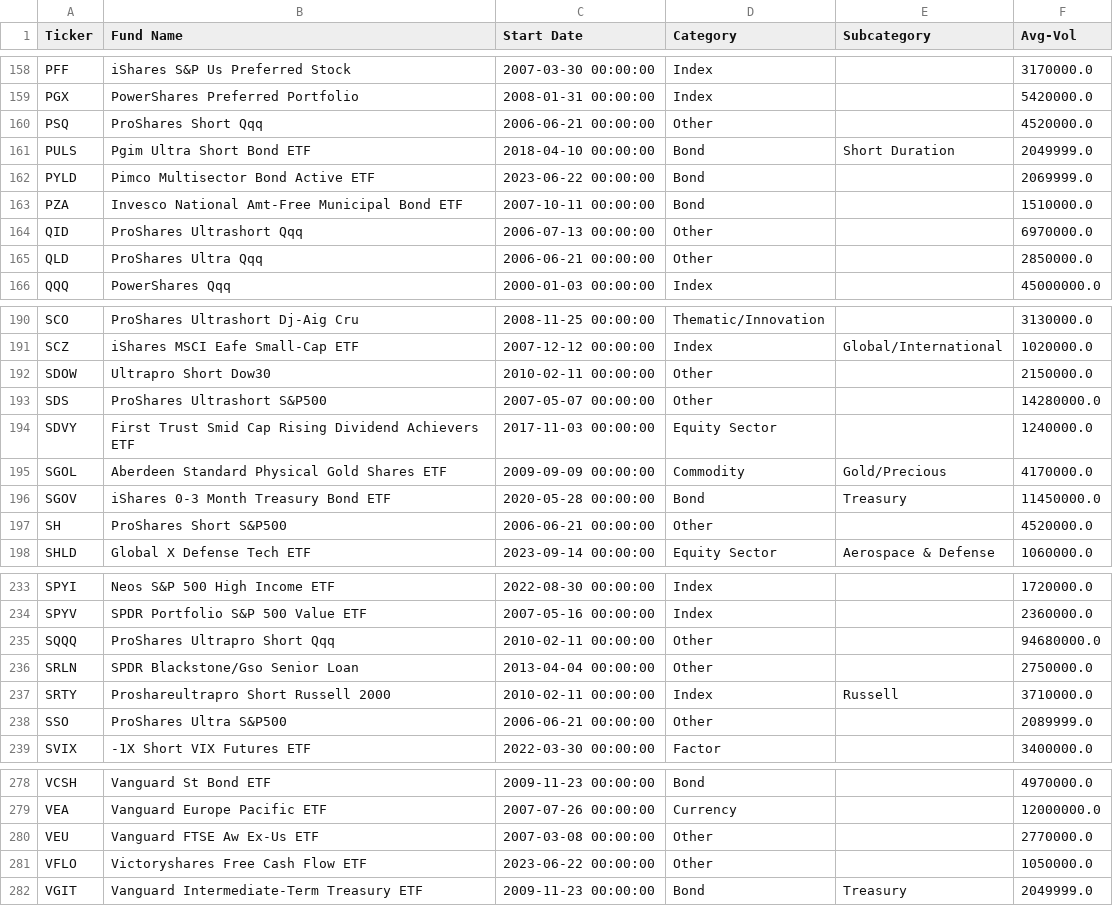
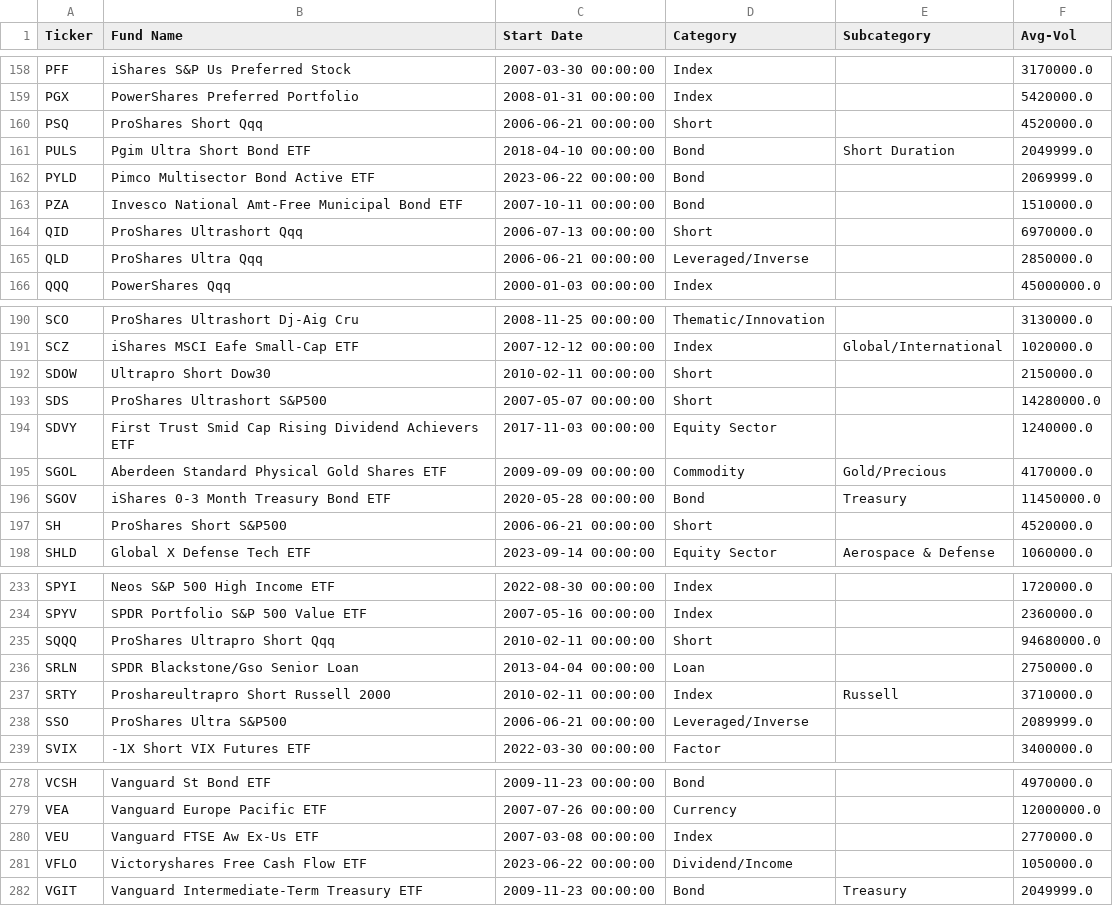
Before and after one commit to mosesmc52/etf-trend-monitor, a CSV file: etf-list.csv, drawn as a sheet; only a part is shown, gaps mark what is left out; the diff covers the shown part only.

```diff
--- a/etf-list.csv
+++ b/etf-list.csv
@@ -159,3 +159,3 @@ PFF,iShares S&P Us Preferred Stock,2007-03-30 00:00:00,Index,,3170000.0
 PGX,PowerShares Preferred Portfolio,2008-01-31 00:00:00,Index,,5420000.0
-PSQ,ProShares Short Qqq,2006-06-21 00:00:00,Other,,4520000.0
+PSQ,ProShares Short Qqq,2006-06-21 00:00:00,Short,,4520000.0
 PULS,Pgim Ultra Short Bond ETF,2018-04-10 00:00:00,Bond,Short Duration,2049999.0
@@ -163,4 +163,4 @@ PYLD,Pimco Multisector Bond Active ETF,2023-06-22 00:00:00,Bond,,2069999.0
 PZA,Invesco National Amt-Free Municipal Bond ETF,2007-10-11 00:00:00,Bond,,1510000.0
-QID,ProShares Ultrashort Qqq,2006-07-13 00:00:00,Other,,6970000.0
-QLD,ProShares Ultra Qqq,2006-06-21 00:00:00,Other,,2850000.0
+QID,ProShares Ultrashort Qqq,2006-07-13 00:00:00,Short,,6970000.0
+QLD,ProShares Ultra Qqq,2006-06-21 00:00:00,Leveraged/Inverse,,2850000.0
 QQQ,PowerShares Qqq,2000-01-03 00:00:00,Index,,45000000.0
@@ -191,4 +191,4 @@ SCO,ProShares Ultrashort Dj-Aig Cru,2008-11-25 00:00:00,Thematic/Innovation,,313
 SCZ,iShares MSCI Eafe Small-Cap ETF,2007-12-12 00:00:00,Index,Global/International,1020000.0
-SDOW,Ultrapro Short Dow30,2010-02-11 00:00:00,Other,,2150000.0
-SDS,ProShares Ultrashort S&P500,2007-05-07 00:00:00,Other,,14280000.0
+SDOW,Ultrapro Short Dow30,2010-02-11 00:00:00,Short,,2150000.0
+SDS,ProShares Ultrashort S&P500,2007-05-07 00:00:00,Short,,14280000.0
 SDVY,First Trust Smid Cap Rising Dividend Achievers ETF,2017-11-03 00:00:00,Equity Sector,,1240000.0
@@ -196,3 +196,3 @@ SGOL,Aberdeen Standard Physical Gold Shares ETF,2009-09-09 00:00:00,Commodity,Go
 SGOV,iShares 0-3 Month Treasury Bond ETF,2020-05-28 00:00:00,Bond,Treasury,11450000.0
-SH,ProShares Short S&P500,2006-06-21 00:00:00,Other,,4520000.0
+SH,ProShares Short S&P500,2006-06-21 00:00:00,Short,,4520000.0
 SHLD,Global X Defense Tech ETF,2023-09-14 00:00:00,Equity Sector,Aerospace & Defense,1060000.0
@@ -234,6 +234,6 @@ SPYI,Neos S&P 500 High Income ETF,2022-08-30 00:00:00,Index,,1720000.0
 SPYV,SPDR Portfolio S&P 500 Value ETF,2007-05-16 00:00:00,Index,,2360000.0
-SQQQ,ProShares Ultrapro Short Qqq,2010-02-11 00:00:00,Other,,94680000.0
-SRLN,SPDR Blackstone/Gso Senior Loan,2013-04-04 00:00:00,Other,,2750000.0
+SQQQ,ProShares Ultrapro Short Qqq,2010-02-11 00:00:00,Short,,94680000.0
+SRLN,SPDR Blackstone/Gso Senior Loan,2013-04-04 00:00:00,Loan,,2750000.0
 SRTY,Proshareultrapro Short Russell 2000,2010-02-11 00:00:00,Index,Russell,3710000.0
-SSO,ProShares Ultra S&P500,2006-06-21 00:00:00,Other,,2089999.0
+SSO,ProShares Ultra S&P500,2006-06-21 00:00:00,Leveraged/Inverse,,2089999.0
 SVIX,-1X Short VIX Futures ETF,2022-03-30 00:00:00,Factor,,3400000.0
@@ -279,4 +279,4 @@ VCSH,Vanguard St Bond ETF,2009-11-23 00:00:00,Bond,,4970000.0
 VEA,Vanguard Europe Pacific ETF,2007-07-26 00:00:00,Currency,,12000000.0
-VEU,Vanguard FTSE Aw Ex-Us ETF,2007-03-08 00:00:00,Other,,2770000.0
-VFLO,Victoryshares Free Cash Flow ETF,2023-06-22 00:00:00,Other,,1050000.0
+VEU,Vanguard FTSE Aw Ex-Us ETF,2007-03-08 00:00:00,Index,,2770000.0
+VFLO,Victoryshares Free Cash Flow ETF,2023-06-22 00:00:00,Dividend/Income,,1050000.0
 VGIT,Vanguard Intermediate-Term Treasury ETF,2009-11-23 00:00:00,Bond,Treasury,2049999.0
```
Also changed, not shown: 19 edited cells elsewhere in this file, 1 other file.
